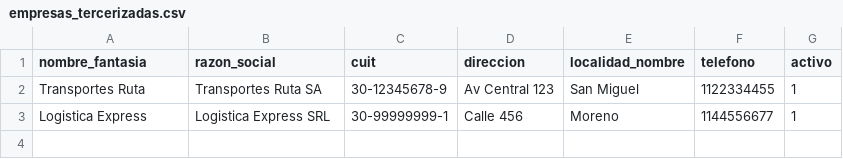
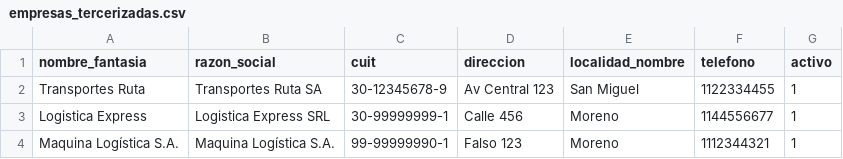
Before and after one commit to Santiagotomas74/backend-grupo3-tp-principal, a CSV file: src/main/resources/db/seed/empresas_tercerizadas.csv, drawn as a sheet.

Commit message:
fix - transportistas sin empresa

```diff
--- a/src/main/resources/db/seed/empresas_tercerizadas.csv
+++ b/src/main/resources/db/seed/empresas_tercerizadas.csv
@@ -3 +3,2 @@ Transportes Ruta,Transportes Ruta SA,30-12345678-9,Av Central 123,San Miguel,112
 Logistica Express,Logistica Express SRL,30-99999999-1,Calle 456,Moreno,1144556677,1
+Maquina Logística S.A.,Maquina Logística S.A.,99-99999990-1,Falso 123,Moreno,1112344321,1
```
Also changed, not shown: 1 other file.
